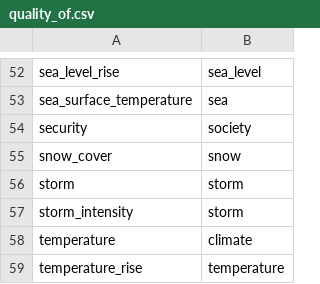
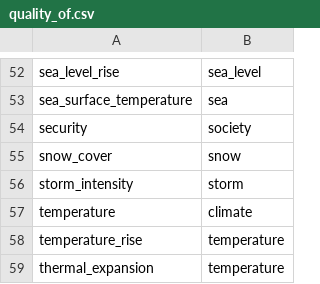
Before and after one commit to resource-watch/graph, a CSV file: csv_files/quality_of.csv, drawn as a sheet; only a part is shown, gaps mark what is left out; the shorter side is filled out with more unchanged rows.

Commit message:
edge fix

```diff
--- a/csv_files/quality_of.csv
+++ b/csv_files/quality_of.csv
@@ -55,3 +55,2 @@ security,society
 snow_cover,snow
-storm,storm
 storm_intensity,storm
```
